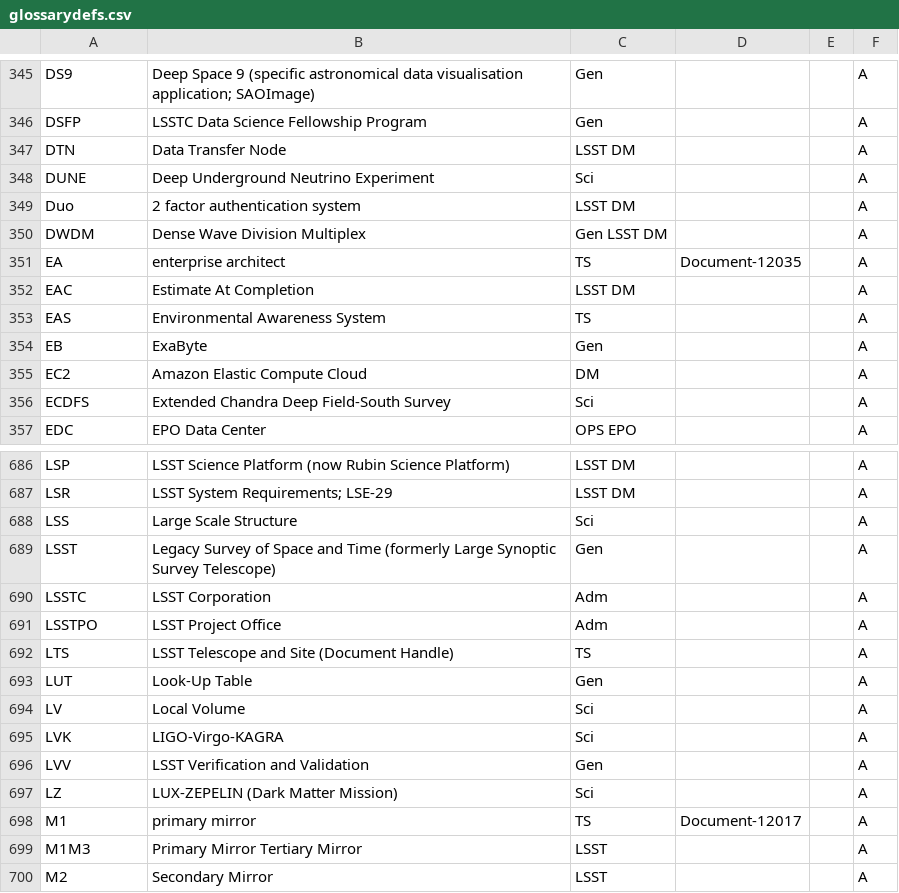
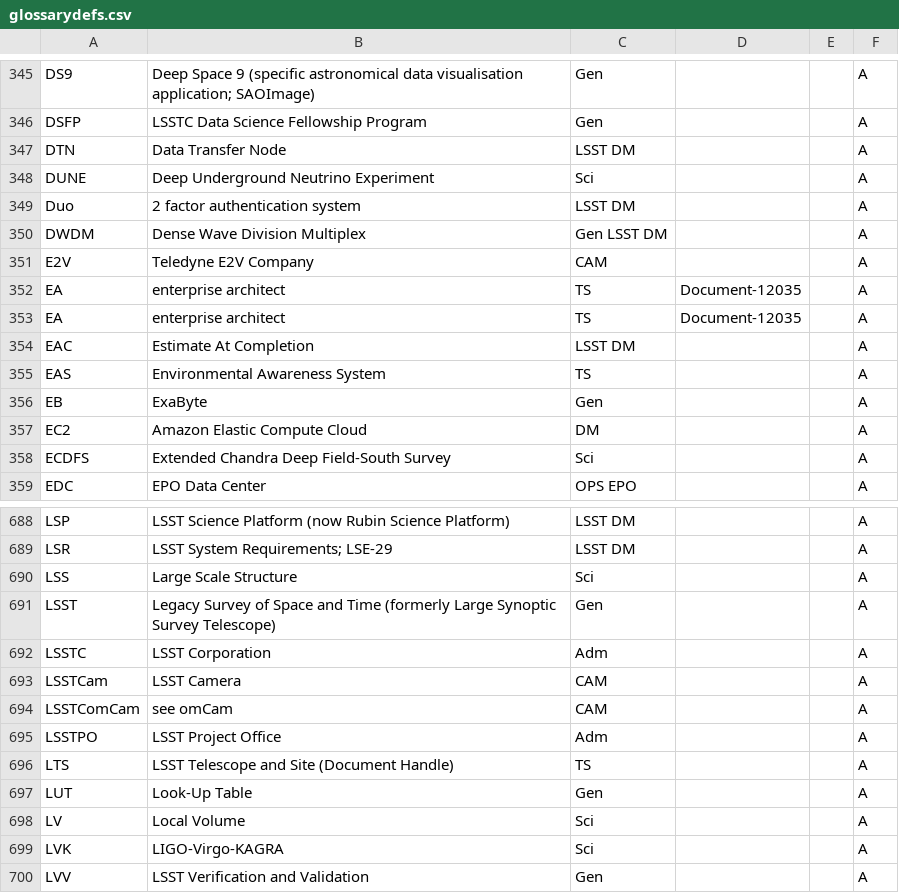
Before and after one commit to lsst/lsst-texmf, a CSV file: etc/glossarydefs.csv, drawn as a sheet; only a part is shown, gaps mark what is left out; the shorter side is filled out with more unchanged rows; the diff names each change by its address in the sheet, - before the commit and + after, or states it on an @@ line.

Commit message:
need to add A or G to denote acronym or Glossary

```diff
--- a/etc/glossarydefs.csv
+++ b/etc/glossarydefs.csv
+row 351: E2V | Teledyne E2V Company | CAM |  |  | A
+row 352: EA | enterprise architect | TS | Document-12035 |  | A
+row 693: LSSTCam | LSST Camera | CAM |  |  | A
+row 694: LSSTComCam | see omCam | CAM |  |  | A
```
